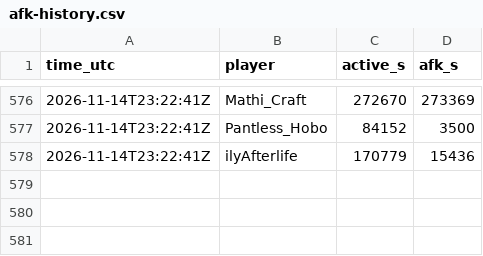
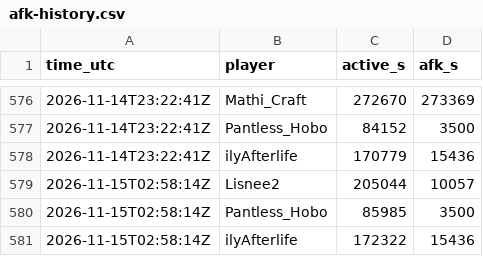
Before and after one commit to mathijsboogaert/Voxel, a CSV file: docs/data/afk-history.csv, drawn as a sheet; only a part is shown, gaps mark what is left out; the diff names each change by its address in the sheet, - before the commit and + after, or states it on an @@ line.

```diff
--- a/docs/data/afk-history.csv
+++ b/docs/data/afk-history.csv
+row 579: 2026-11-15T02:58:14Z | Lisnee2 | 205044 | 10057
+row 580: 2026-11-15T02:58:14Z | Pantless_Hobo | 85985 | 3500
+row 581: 2026-11-15T02:58:14Z | ilyAfterlife | 172322 | 15436
```
Also changed, not shown: docs/data/voxel-events.csv, docs/data/voxel-hourly.csv, 5 other files.
